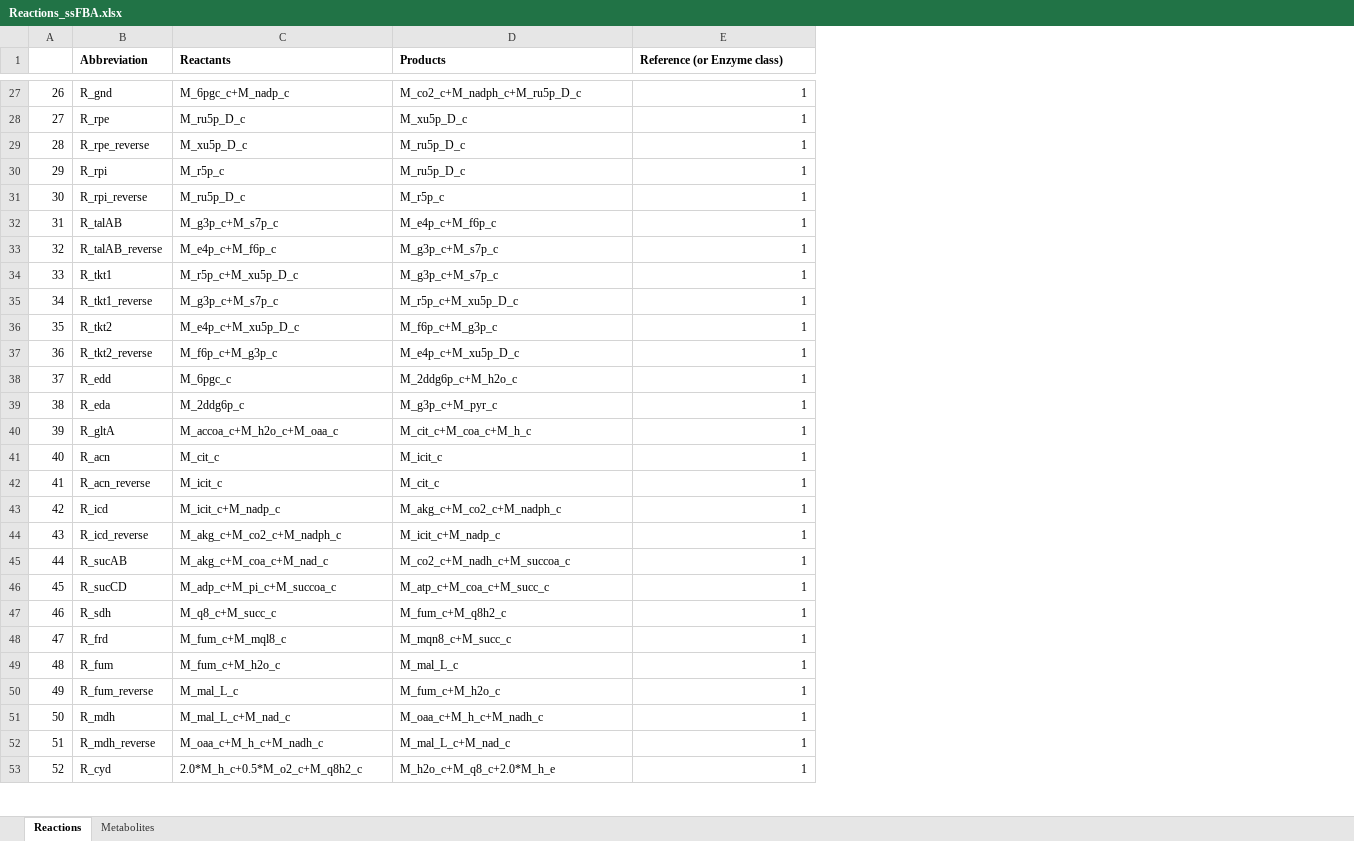
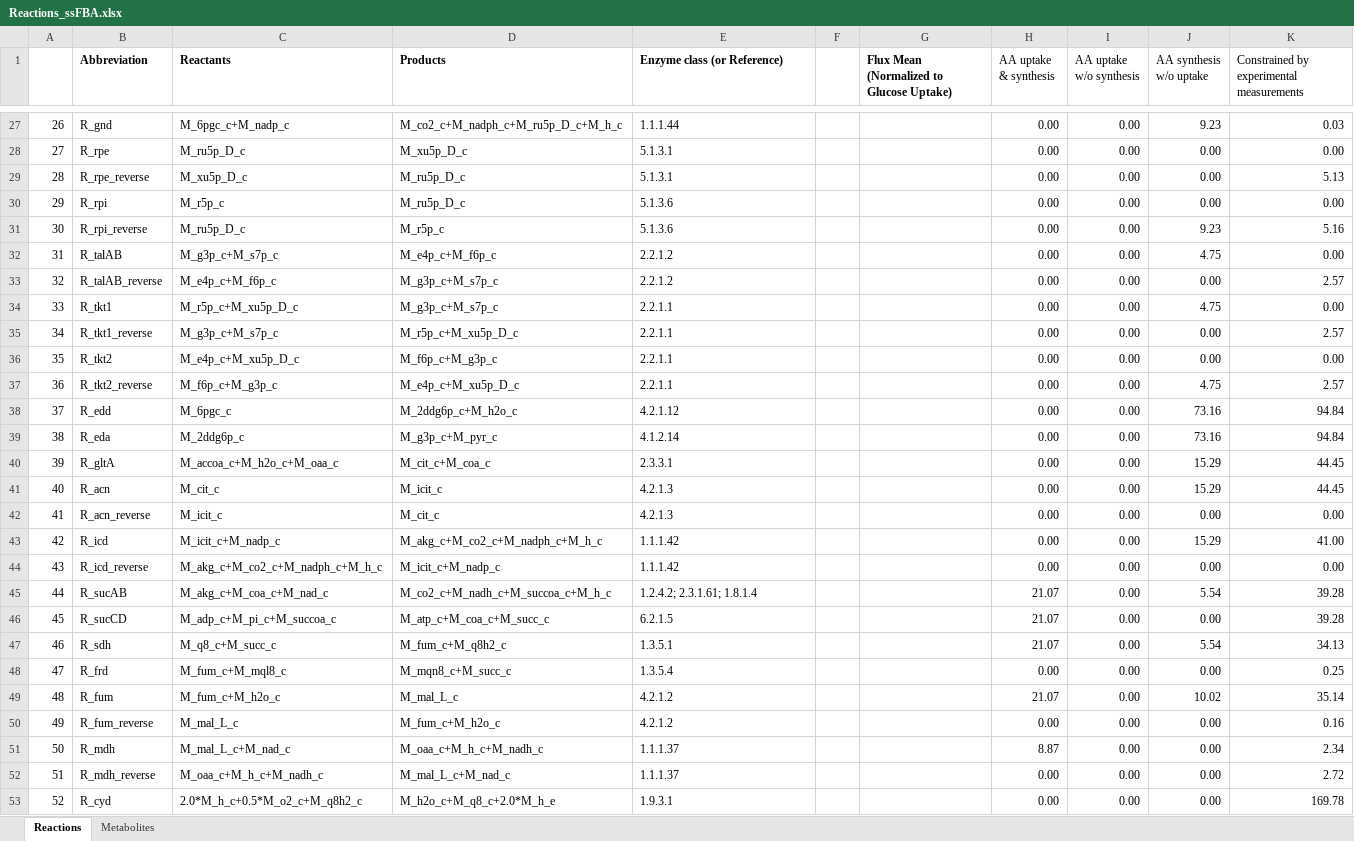
Before and after one commit to varnerlab/ssFBA_Manuscript_Repository, an Excel workbook: Reactions_ssFBA.xlsx, sheet Reactions, drawn as a sheet; only a part is shown, gaps mark what is left out; values as stored, in another font and other column widths than the file's, no borders; the diff covers the shown part only; the diff names each change by its address in the sheet, - before the commit and + after, or states it on an @@ line.

```diff
--- a/Reactions_ssFBA.xlsx (sheet Reactions)
+++ b/Reactions_ssFBA.xlsx (sheet Reactions)
+column F, empty
+column G, row 1: Flux Mean (Normalized to Glucose Uptake)
+column H (AA uptake & synthesis), rows 27-53: 0.00 | 0.00 | 0.00 | 0.00 | 0.00 | 0.00 | 0.00 | 0.00 | 0.00 | 0.00 | 0.00 | 0.00 | 0.00 | 0.00 | 0.00 | 0.00 | 0.00 | 0.00 | 21.07 | 21.07 | 21.07 | 0.00 | 21.07 | 0.00 | 8.87 | 0.00 | 0.00
+column I (AA uptake w/o synthesis), rows 27-53: all 0.00
+column J (AA synthesis w/o uptake), rows 27-53: 9.23 | 0.00 | 0.00 | 0.00 | 9.23 | 4.75 | 0.00 | 4.75 | 0.00 | 0.00 | 4.75 | 73.16 | 73.16 | 15.29 | 15.29 | 0.00 | 15.29 | 0.00 | 5.54 | 0.00 | 5.54 | 0.00 | 10.02 | 0.00 | 0.00 | 0.00 | 0.00
+column K, row 1: Constrained by experimental measurements; rows 27-53: 0.03 | 0.00 | 5.13 | 0.00 | 5.16 | 0.00 | 2.57 | 0.00 | 2.57 | 0.00 | 2.57 | 94.84 | 94.84 | 44.45 | 44.45 | 0.00 | 41.00 | 0.00 | 39.28 | 39.28 | 34.13 | 0.25 | 35.14 | 0.16 | 2.34 | 2.72 | 169.78
-E1: Reference (or Enzyme class)
+E1: Enzyme class (or Reference)
-D27 (Products): M_co2_c+M_nadph_c+M_ru5p_D_c
+D27 (Products): M_co2_c+M_nadph_c+M_ru5p_D_c+M_h_c
-E27:E53 alignment: right
+E27:E53 alignment: left
-E27 (Enzyme class (or Reference)): 1
+E27 (Enzyme class (or Reference)): 1.1.1.44
-E28:E29 (Enzyme class (or Reference)): 1
+E28:E29 (Enzyme class (or Reference)): 5.1.3.1
-E30:E31 (Enzyme class (or Reference)): 1
+E30:E31 (Enzyme class (or Reference)): 5.1.3.6
-E32:E33 (Enzyme class (or Reference)): 1
+E32:E33 (Enzyme class (or Reference)): 2.2.1.2
-E34:E37 (Enzyme class (or Reference)): 1
+E34:E37 (Enzyme class (or Reference)): 2.2.1.1
-E38 (Enzyme class (or Reference)): 1
+E38 (Enzyme class (or Reference)): 4.2.1.12
-E39 (Enzyme class (or Reference)): 1
+E39 (Enzyme class (or Reference)): 4.1.2.14
-D40 (Products): M_cit_c+M_coa_c+M_h_c
+D40 (Products): M_cit_c+M_coa_c
-E40 (Enzyme class (or Reference)): 1
+E40 (Enzyme class (or Reference)): 2.3.3.1
-E41:E42 (Enzyme class (or Reference)): 1
+E41:E42 (Enzyme class (or Reference)): 4.2.1.3
-D43 (Products): M_akg_c+M_co2_c+M_nadph_c
+D43 (Products): M_akg_c+M_co2_c+M_nadph_c+M_h_c
-E43:E44 (Enzyme class (or Reference)): 1
+E43:E44 (Enzyme class (or Reference)): 1.1.1.42
-C44 (Reactants): M_akg_c+M_co2_c+M_nadph_c
+C44 (Reactants): M_akg_c+M_co2_c+M_nadph_c+M_h_c
-D45 (Products): M_co2_c+M_nadh_c+M_succoa_c
+D45 (Products): M_co2_c+M_nadh_c+M_succoa_c+M_h_c
-E45 (Enzyme class (or Reference)): 1
+E45 (Enzyme class (or Reference)): 1.2.4.2; 2.3.1.61; 1.8.1.4
-E46 (Enzyme class (or Reference)): 1
+E46 (Enzyme class (or Reference)): 6.2.1.5
-E47 (Enzyme class (or Reference)): 1
+E47 (Enzyme class (or Reference)): 1.3.5.1
-E48 (Enzyme class (or Reference)): 1
+E48 (Enzyme class (or Reference)): 1.3.5.4
-E49:E50 (Enzyme class (or Reference)): 1
+E49:E50 (Enzyme class (or Reference)): 4.2.1.2
-E51:E52 (Enzyme class (or Reference)): 1
+E51:E52 (Enzyme class (or Reference)): 1.1.1.37
-E53 (Enzyme class (or Reference)): 1
+E53 (Enzyme class (or Reference)): 1.9.3.1
```
Also changed, not shown: 16 added rows, 24 removed rows, 268 edited cells, cell formats and row numbers in column A elsewhere in this sheet, sheet Metabolites, SupportingInformation.xlsx, 25 other files.
